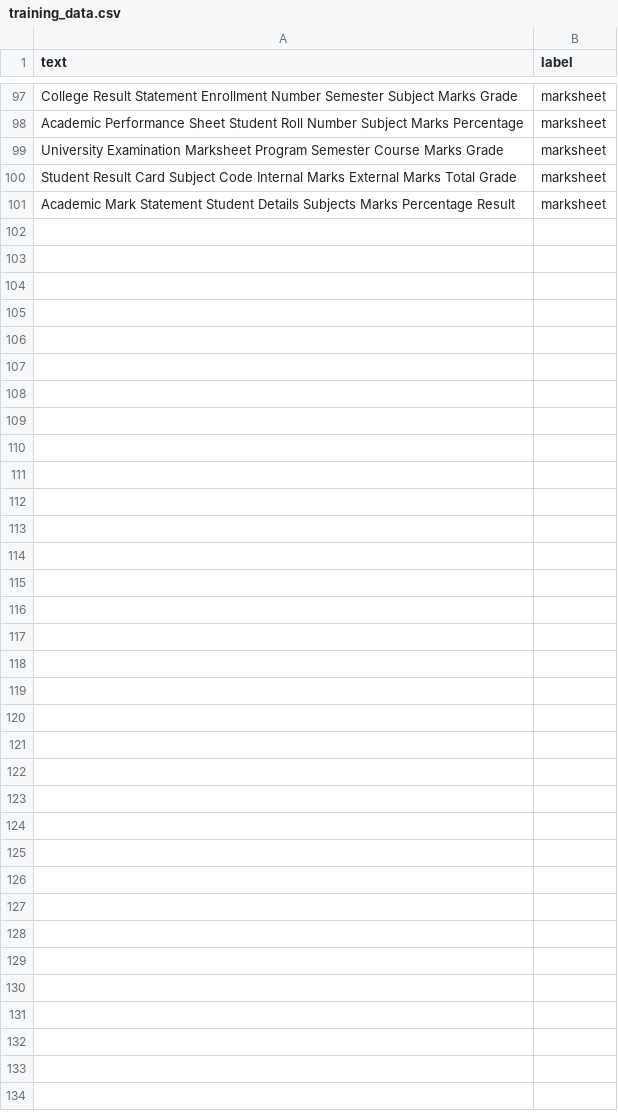
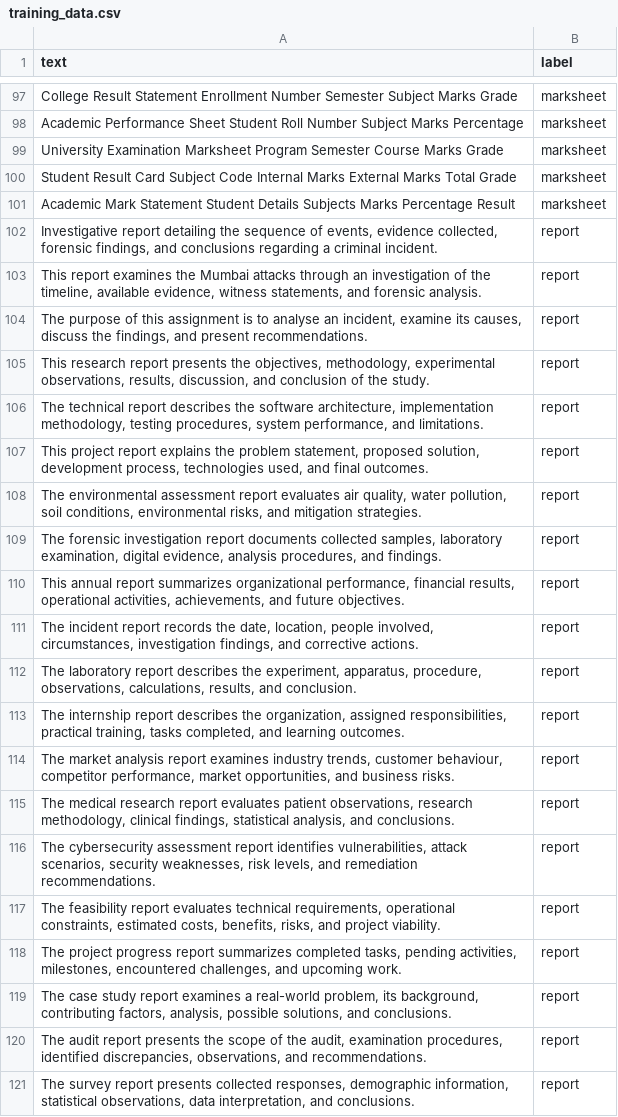
Before and after one commit to cde-ksh/LibManage-per_proj, a CSV file: backend/classifier/training_data.csv, drawn as a sheet; only a part is shown, gaps mark what is left out.

```diff
--- a/backend/classifier/training_data.csv
+++ b/backend/classifier/training_data.csv
@@ -101 +101,21 @@ text,label
 "Academic Mark Statement Student Details Subjects Marks Percentage Result",marksheet
+"Investigative report detailing the sequence of events, evidence collected, forensic findings, and conclusions regarding a criminal incident.",report
+"This report examines the Mumbai attacks through an investigation of the timeline, available evidence, witness statements, and forensic analysis.",report
+"The purpose of this assignment is to analyse an incident, examine its causes, discuss the findings, and present recommendations.",report
+"This research report presents the objectives, methodology, experimental observations, results, discussion, and conclusion of the study.",report
+"The technical report describes the software architecture, implementation methodology, testing procedures, system performance, and limitations.",report
+"This project report explains the problem statement, proposed solution, development process, technologies used, and final outcomes.",report
+"The environmental assessment report evaluates air quality, water pollution, soil conditions, environmental risks, and mitigation strategies.",report
+"The forensic investigation report documents collected samples, laboratory examination, digital evidence, analysis procedures, and findings.",report
+"This annual report summarizes organizational performance, financial results, operational activities, achievements, and future objectives.",report
+"The incident report records the date, location, people involved, circumstances, investigation findings, and corrective actions.",report
+"The laboratory report describes the experiment, apparatus, procedure, observations, calculations, results, and conclusion.",report
+"The internship report describes the organization, assigned responsibilities, practical training, tasks completed, and learning outcomes.",report
+"The market analysis report examines industry trends, customer behaviour, competitor performance, market opportunities, and business risks.",report
+"The medical research report evaluates patient observations, research methodology, clinical findings, statistical analysis, and conclusions.",report
+"The cybersecurity assessment report identifies vulnerabilities, attack scenarios, security weaknesses, risk levels, and remediation recommendations.",report
+"The feasibility report evaluates technical requirements, operational constraints, estimated costs, benefits, risks, and project viability.",report
+"The project progress report summarizes completed tasks, pending activities, milestones, encountered challenges, and upcoming work.",report
+"The case study report examines a real-world problem, its background, contributing factors, analysis, possible solutions, and conclusions.",report
+"The audit report presents the scope of the audit, examination procedures, identified discrepancies, observations, and recommendations.",report
+"The survey report presents collected responses, demographic information, statistical observations, data interpretation, and conclusions.",report
```
Also changed, not shown: 19 other files.
